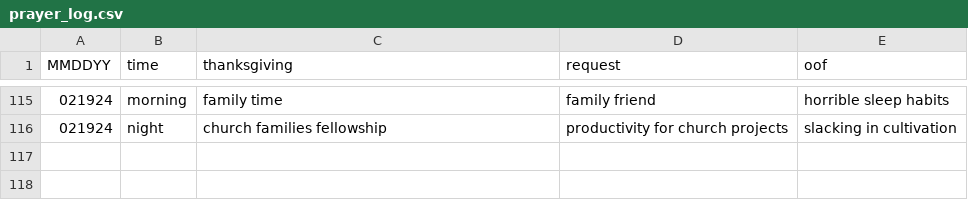
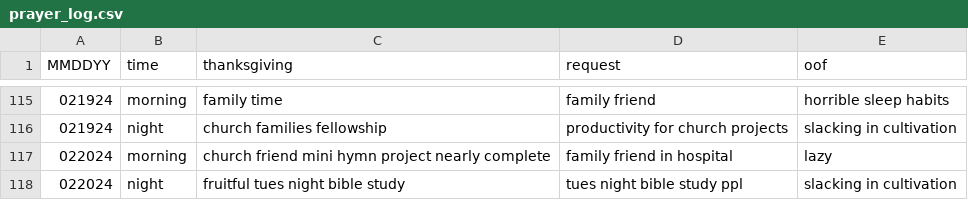
Before and after one commit to marko-polo-cheno/scribblingScribe, a CSV file: prayer_log.csv, drawn as a sheet; only a part is shown, gaps mark what is left out.

Commit message:
Update prayer_log.csv

```diff
--- a/prayer_log.csv
+++ b/prayer_log.csv
@@ -116 +116,3 @@ MMDDYY,time,thanksgiving,request,oof
 021924,night,church families fellowship,productivity for church projects,slacking in cultivation
+022024,morning,church friend mini hymn project nearly complete,family friend in hospital,lazy
+022024,night,fruitful tues night bible study,tues night bible study ppl,slacking in cultivation
```
